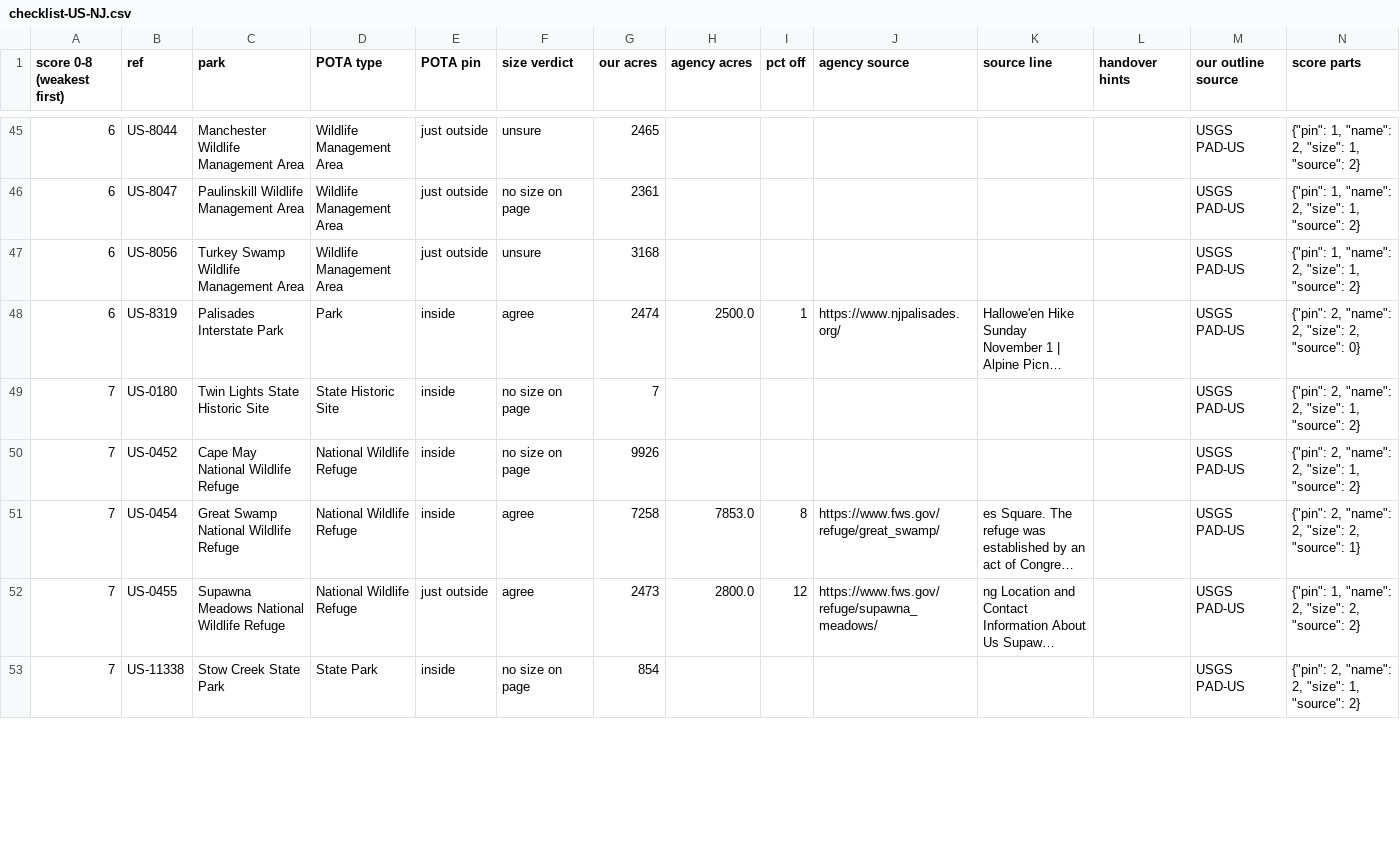
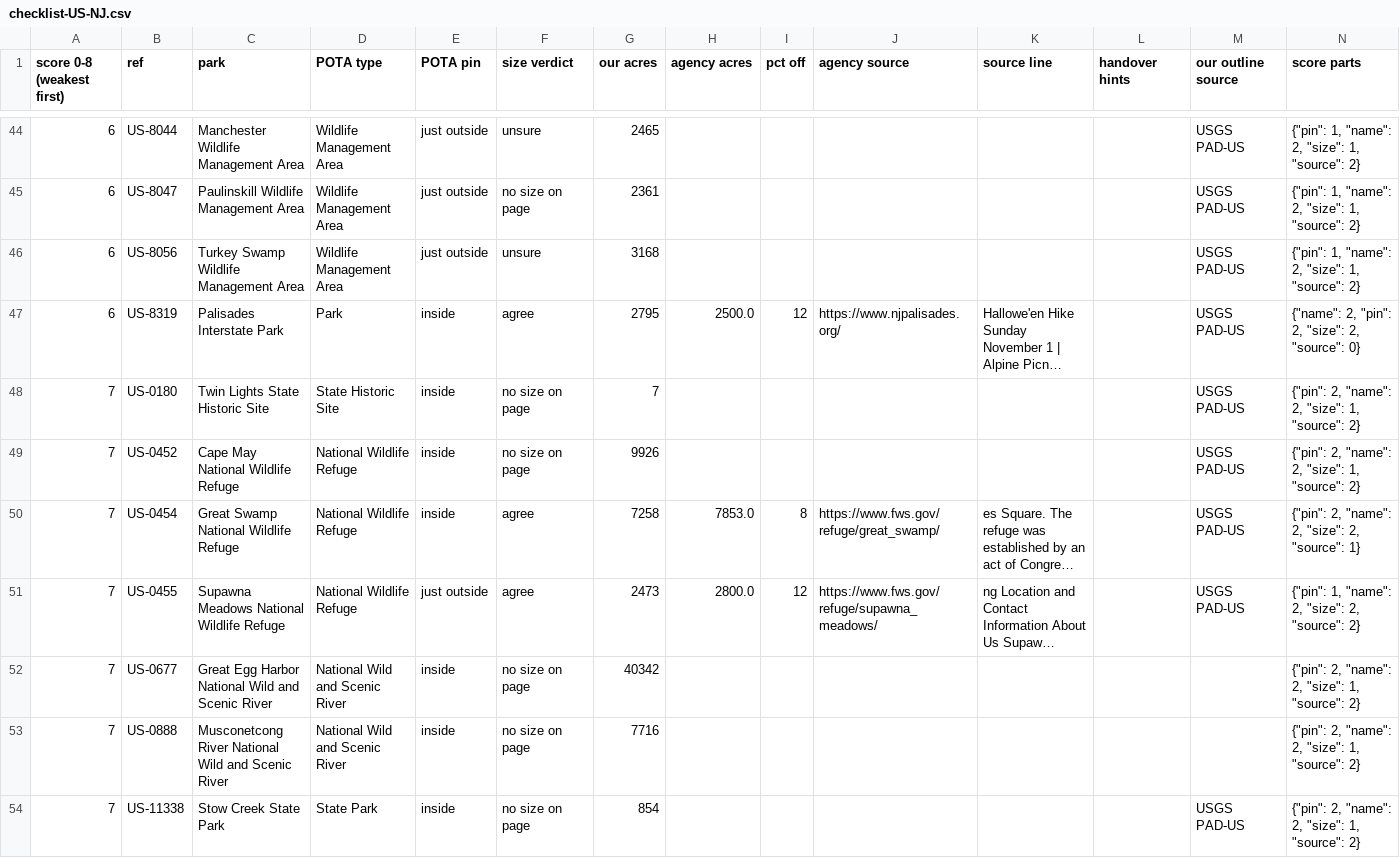
Before and after one commit to KentuckyPortableClub/KPC-Data, a CSV file: data/truth/checklist-US-NJ.csv, drawn as a sheet; only a part is shown, gaps mark what is left out; long unchanged cells end in …; addresses are those after the commit; the diff covers the shown part only; the diff names each change by its address in the sheet, - before the commit and + after, or states it on an @@ line.

```diff
--- a/data/truth/checklist-US-NJ.csv
+++ b/data/truth/checklist-US-NJ.csv
-G47 (our acres): 2474
+G47 (our acres): 2795
-I47 (pct off): 1
+I47 (pct off): 12
-N47 (score parts): {"pin": 2, "name": 2, "size": 2, "source": 0}
+N47 (score parts): {"name": 2, "pin": 2, "size": 2, "source": 0}
+row 52: 7 | US-0677 | Great Egg Harbor National Wild and Scenic River | National Wild and Scenic River | inside | no size on page | 40342 |  |  |  |  |  |  | {"pin": 2, "name": 2, "size": 1, "source": 2}
+row 53: 7 | US-0888 | Musconetcong River National Wild and Scenic River | National Wild and Scenic River | inside | no size on page | 7716 |  |  |  |  |  |  | {"pin": 2, "name": 2, "size": 1, "source": 2}
```
Also changed, not shown: 4 added rows, 4 removed rows and 32 edited cells elsewhere in this file, 13 other files.
